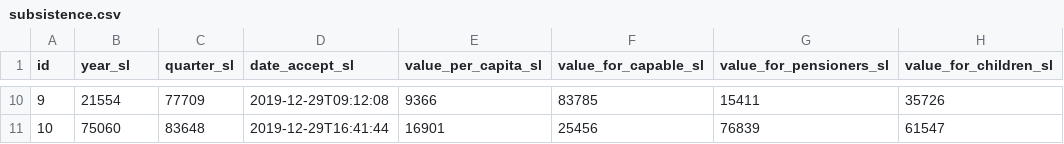
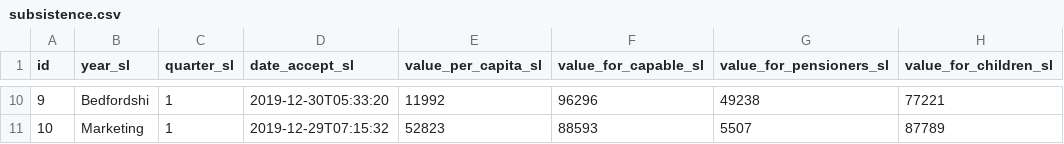
Before and after one commit to Rizoren/jhipster-sample-application, a CSV file: src/main/resources/config/liquibase/fake-data/subsistence.csv, drawn as a sheet; only a part is shown, gaps mark what is left out; the diff covers the shown part only.

```diff
--- a/src/main/resources/config/liquibase/fake-data/subsistence.csv
+++ b/src/main/resources/config/liquibase/fake-data/subsistence.csv
@@ -10,2 +10,2 @@ id;year_sl;quarter_sl;date_accept_sl;value_per_capita_sl;value_for_capable_sl;va
-9;21554;77709;2019-12-29T09:12:08;9366;83785;15411;35726
-10;75060;83648;2019-12-29T16:41:44;16901;25456;76839;61547
+9;Bedfordshi;1;2019-12-30T05:33:20;11992;96296;49238;77221
+10;Marketing ;1;2019-12-29T07:15:32;52823;88593;5507;87789
```
Also changed, not shown: 56 edited cells elsewhere in this file, src/main/resources/config/liquibase/fake-data/region.csv, 43 other files.
